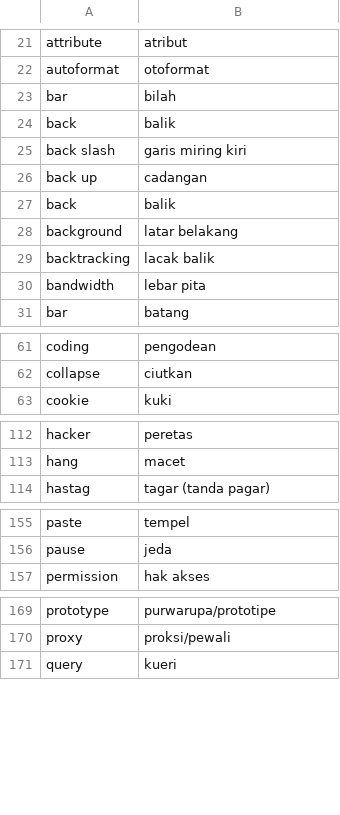
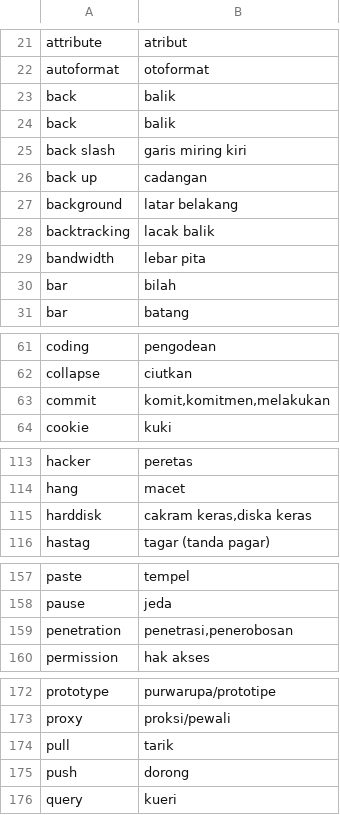
Before and after one commit to aliterm/kamus_istilah, a CSV file: daftar_istilah_komputer.csv, drawn as a sheet; only a part is shown, gaps mark what is left out; the diff covers the shown part only.

Commit message:
penambahan beberapa kata harddisk,pull,push,commit,dll

```diff
--- a/daftar_istilah_komputer.csv
+++ b/daftar_istilah_komputer.csv
@@ -22,3 +22,3 @@ attribute,atribut
 autoformat,otoformat
-bar,bilah
+back,balik
 back,balik
@@ -26,3 +26,2 @@ back slash,garis miring kiri
 back up,cadangan
-back,balik
 background,latar belakang
@@ -30,2 +29,3 @@ backtracking,lacak balik
 bandwidth,lebar pita
+bar,bilah
 bar,batang
@@ -62,2 +62,3 @@ coding,pengodean
 collapse,ciutkan
+commit,"komit,komitmen,melakukan"
 cookie,kuki
@@ -113,2 +114,3 @@ hacker,peretas
 hang,macet
+harddisk,"cakram keras,diska keras"
 hastag,tagar (tanda pagar)
@@ -156,2 +158,3 @@ paste,tempel
 pause,jeda
+penetration,"penetrasi,penerobosan"
 permission,hak akses
@@ -170,2 +173,4 @@ prototype,purwarupa/prototipe
 proxy,proksi/pewali
+pull,tarik
+push,dorong
 query,kueri
```
Also changed, not shown: 1 added row and 4 moved rows elsewhere in this file.
